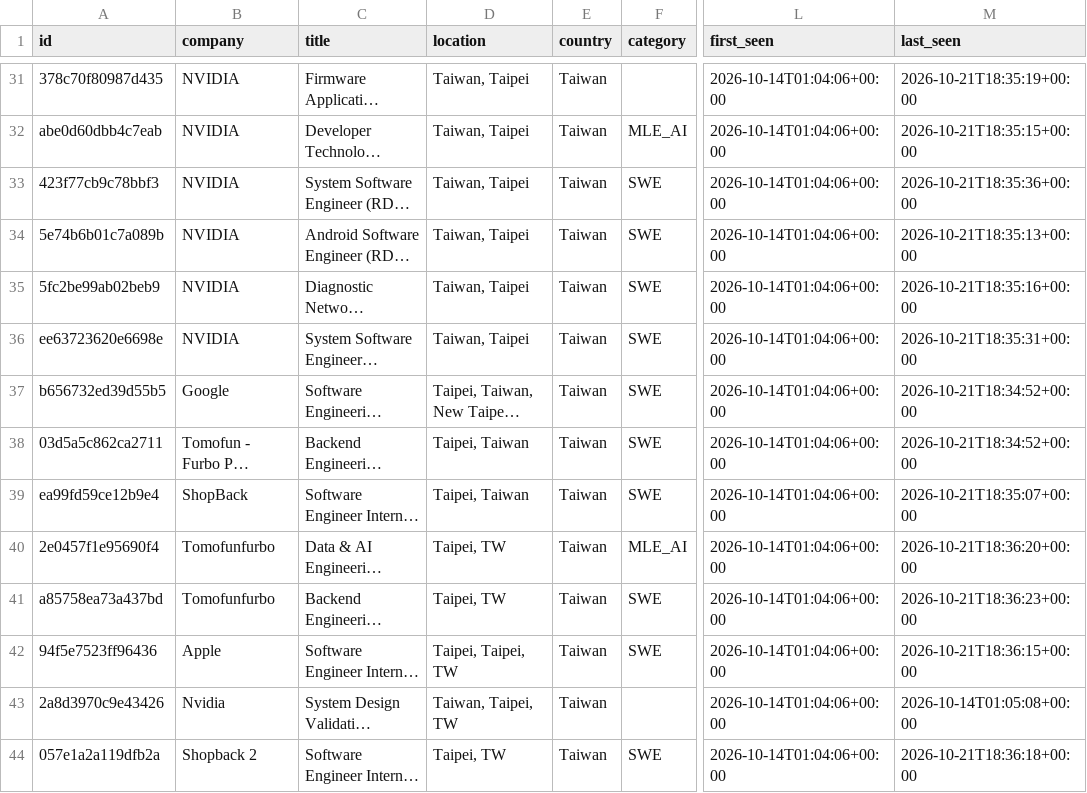
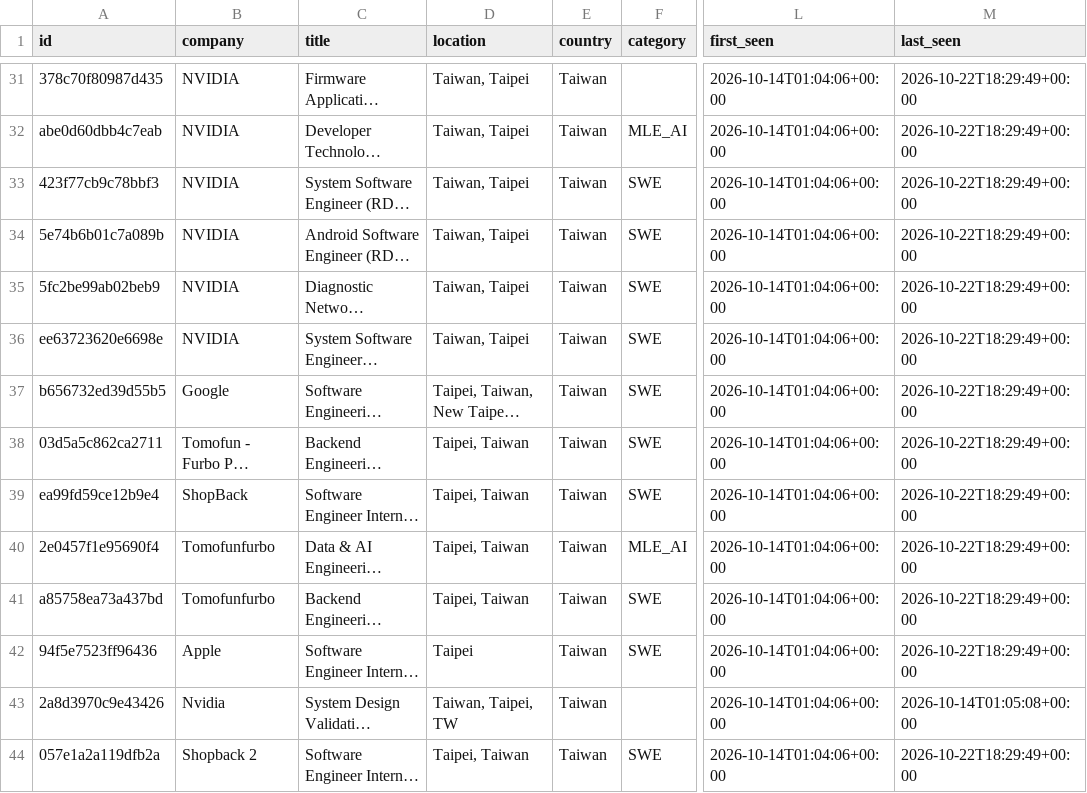
Before and after one commit to bch9248/jata-radar, a CSV file: data/jobs.csv, drawn as a sheet; only a part is shown, gaps mark what is left out; long unchanged cells end in …; the diff covers the shown part only; the diff names each change by its address in the sheet, - before the commit and + after, or states it on an @@ line.

```diff
--- a/data/jobs.csv
+++ b/data/jobs.csv
-M31 (last_seen): 2026-10-21T18:35:19+00:00
+M31 (last_seen): 2026-10-22T18:29:49+00:00
-M32 (last_seen): 2026-10-21T18:35:15+00:00
+M32 (last_seen): 2026-10-22T18:29:49+00:00
-M33 (last_seen): 2026-10-21T18:35:36+00:00
+M33 (last_seen): 2026-10-22T18:29:49+00:00
-M34 (last_seen): 2026-10-21T18:35:13+00:00
+M34 (last_seen): 2026-10-22T18:29:49+00:00
-M35 (last_seen): 2026-10-21T18:35:16+00:00
+M35 (last_seen): 2026-10-22T18:29:49+00:00
-M36 (last_seen): 2026-10-21T18:35:31+00:00
+M36 (last_seen): 2026-10-22T18:29:49+00:00
-M37:M38 (last_seen): 2026-10-21T18:34:52+00:00
+M37:M38 (last_seen): 2026-10-22T18:29:49+00:00
-M39 (last_seen): 2026-10-21T18:35:07+00:00
+M39 (last_seen): 2026-10-22T18:29:49+00:00
-D40:D41 (location): Taipei, TW
+D40:D41 (location): Taipei, Taiwan
-M40 (last_seen): 2026-10-21T18:36:20+00:00
+M40 (last_seen): 2026-10-22T18:29:49+00:00
-M41 (last_seen): 2026-10-21T18:36:23+00:00
+M41 (last_seen): 2026-10-22T18:29:49+00:00
-D42 (location): Taipei, Taipei, TW
+D42 (location): Taipei
-M42 (last_seen): 2026-10-21T18:36:15+00:00
+M42 (last_seen): 2026-10-22T18:29:49+00:00
-D44 (location): Taipei, TW
+D44 (location): Taipei, Taiwan
-M44 (last_seen): 2026-10-21T18:36:18+00:00
+M44 (last_seen): 2026-10-22T18:29:49+00:00
```
Also changed, not shown: 9 added rows and 92 edited cells elsewhere in this file, 7 other files.
